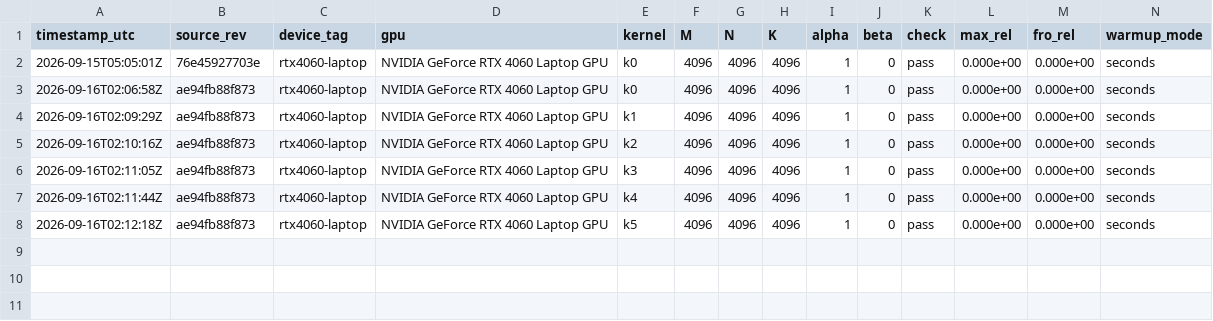
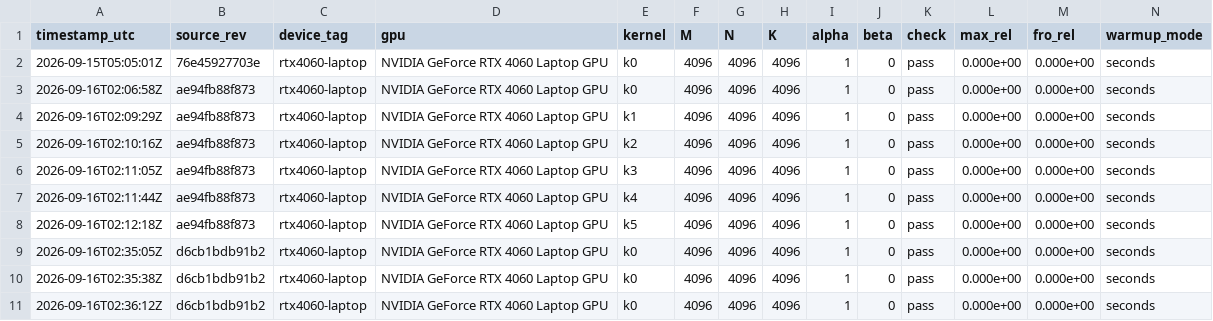
Before and after one commit to samplecatalina/fused-llm-kernels, a CSV file: results/rtx4060-laptop/gemm_4096.csv, drawn as a sheet; only a part is shown; rows hold the shown columns only; the diff names each change by its address in the sheet, - before the commit and + after, or states it on an @@ line.

Commit message:
Re-establish the cuBLAS baseline: 9028.0 GFLOP/s median over four runs

```diff
--- a/results/rtx4060-laptop/gemm_4096.csv
+++ b/results/rtx4060-laptop/gemm_4096.csv
+row 9: 2026-09-16T02:35:05Z | d6cb1bdb91b2 | rtx4060-laptop | NVIDIA GeForce RTX 4060 Laptop GPU | k0 | 4096 | 4096 | 4096 | 1 | 0 | pass | 0.000e+00 | 0.000e+00 | seconds
+row 10: 2026-09-16T02:35:38Z | d6cb1bdb91b2 | rtx4060-laptop | NVIDIA GeForce RTX 4060 Laptop GPU | k0 | 4096 | 4096 | 4096 | 1 | 0 | pass | 0.000e+00 | 0.000e+00 | seconds
+row 11: 2026-09-16T02:36:12Z | d6cb1bdb91b2 | rtx4060-laptop | NVIDIA GeForce RTX 4060 Laptop GPU | k0 | 4096 | 4096 | 4096 | 1 | 0 | pass | 0.000e+00 | 0.000e+00 | seconds
```
Also changed, not shown: 2 other files.
